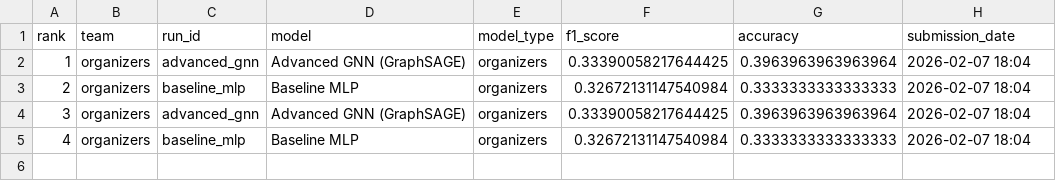
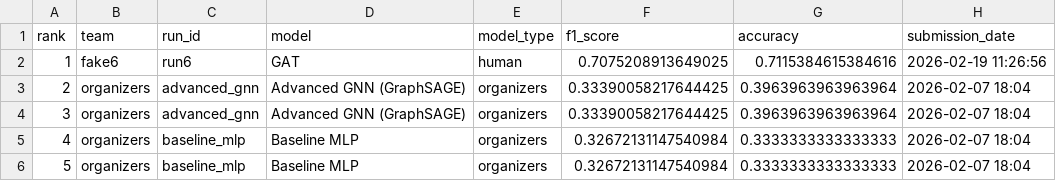
Before and after one commit to TugaAhmed/Real_Or_Fake, a CSV file: docs/leaderboard.csv, drawn as a sheet.

```diff
--- a/docs/leaderboard.csv
+++ b/docs/leaderboard.csv
@@ -1,5 +1,6 @@
 rank,team,run_id,model,model_type,f1_score,accuracy,submission_date
-1,organizers,advanced_gnn,Advanced GNN (GraphSAGE),organizers,0.33390058217644425,0.3963963963963964,2026-02-07 18:04
-2,organizers,baseline_mlp,Baseline MLP,organizers,0.32672131147540984,0.3333333333333333,2026-02-07 18:04
+1,fake6,run6,GAT,human,0.7075208913649025,0.7115384615384616,2026-02-19 11:26:56
+2,organizers,advanced_gnn,Advanced GNN (GraphSAGE),organizers,0.33390058217644425,0.3963963963963964,2026-02-07 18:04
 3,organizers,advanced_gnn,Advanced GNN (GraphSAGE),organizers,0.33390058217644425,0.3963963963963964,2026-02-07 18:04
 4,organizers,baseline_mlp,Baseline MLP,organizers,0.32672131147540984,0.3333333333333333,2026-02-07 18:04
+5,organizers,baseline_mlp,Baseline MLP,organizers,0.32672131147540984,0.3333333333333333,2026-02-07 18:04
```
